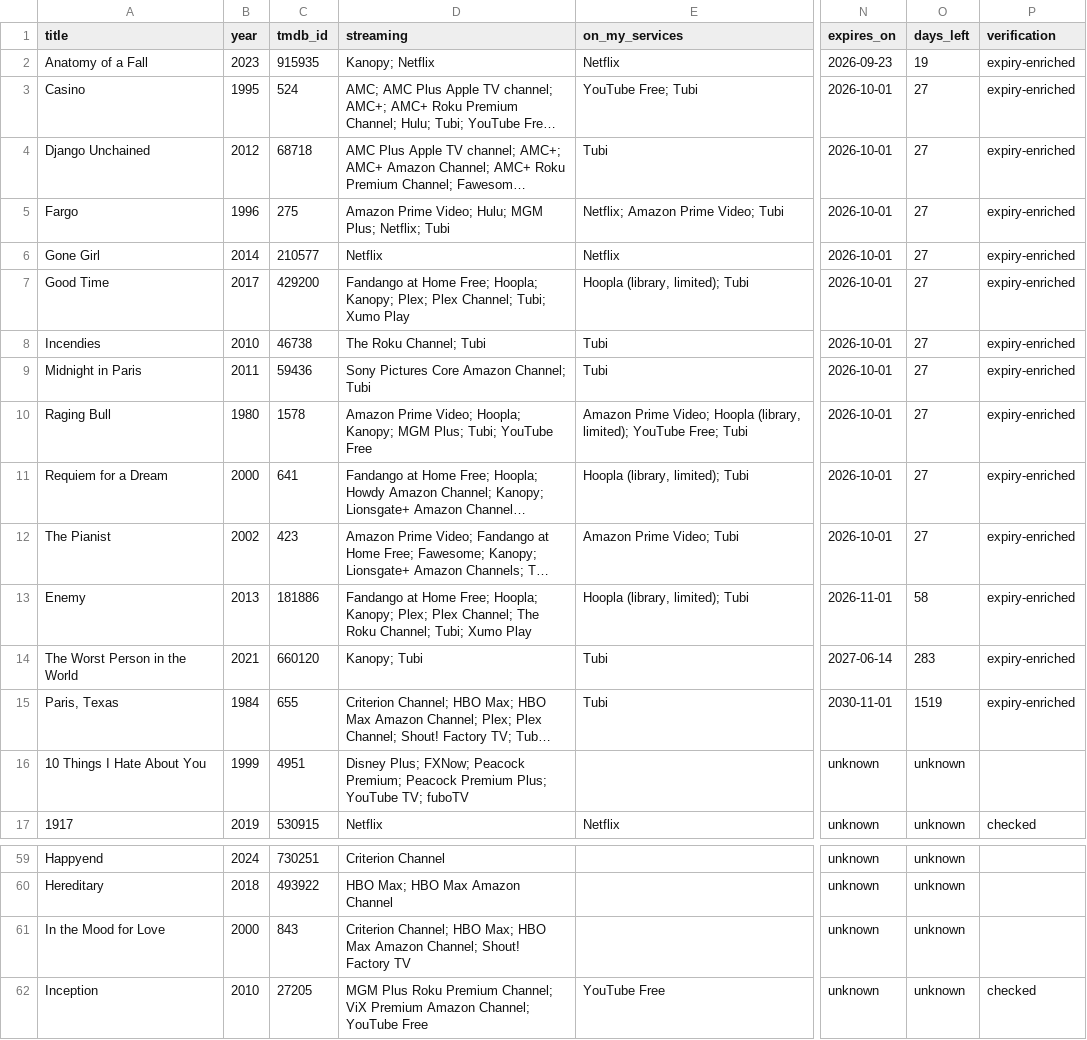
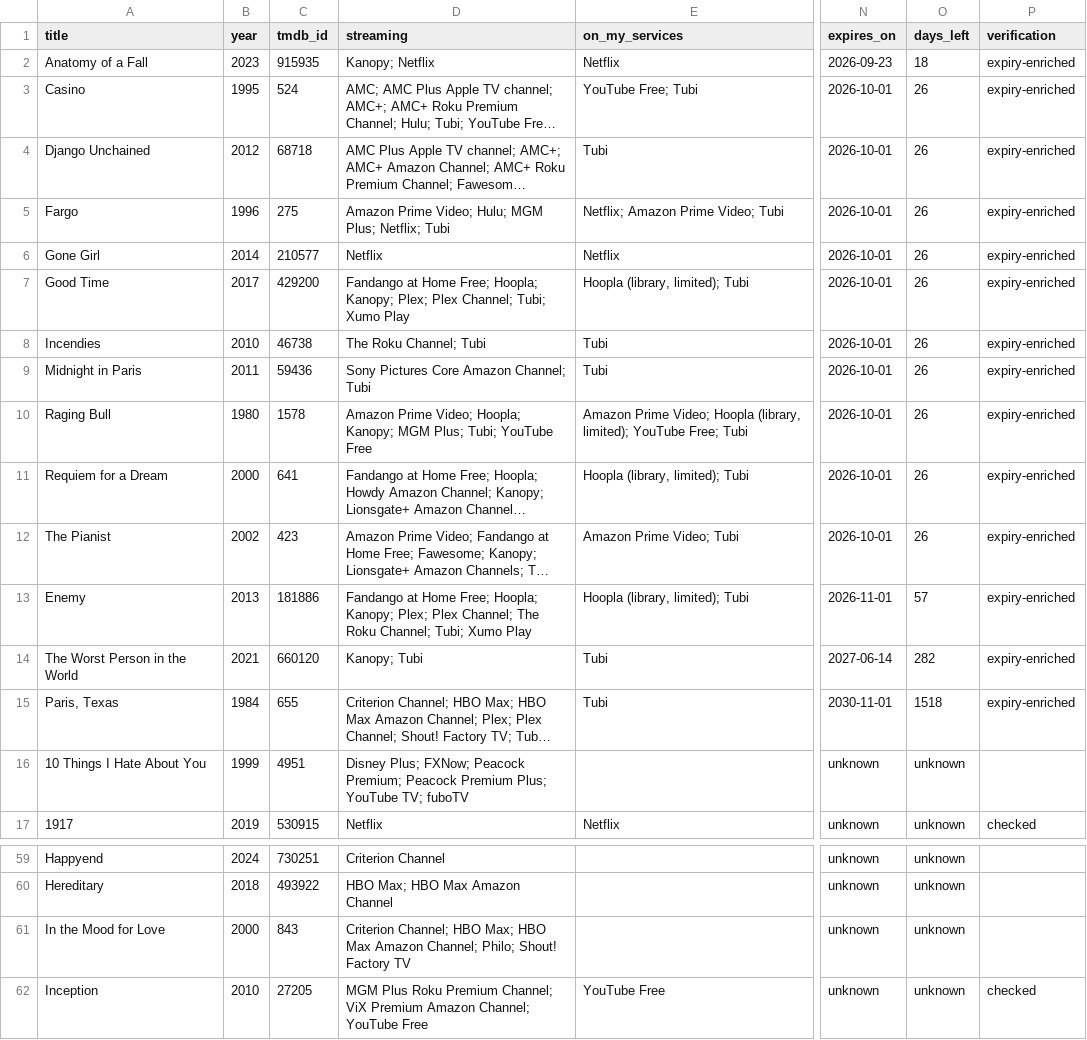
Before and after one commit to NSang22/mv-watch, a CSV file: watchlist_streaming.csv, drawn as a sheet; only a part is shown, gaps mark what is left out; long unchanged cells end in …; the diff names each change by its address in the sheet, - before the commit and + after, or states it on an @@ line.

```diff
--- a/watchlist_streaming.csv
+++ b/watchlist_streaming.csv
-O2 (days_left): 19
+O2 (days_left): 18
-O3:O12 (days_left): 27
+O3:O12 (days_left): 26
-O13 (days_left): 58
+O13 (days_left): 57
-O14 (days_left): 283
+O14 (days_left): 282
-O15 (days_left): 1519
+O15 (days_left): 1518
-D61 (streaming): …Amazon Channel; Shout! Factory…
+D61 (streaming): …Amazon Channel; Philo; Shout! Factory…
```
Also changed, not shown: 4 other files.
